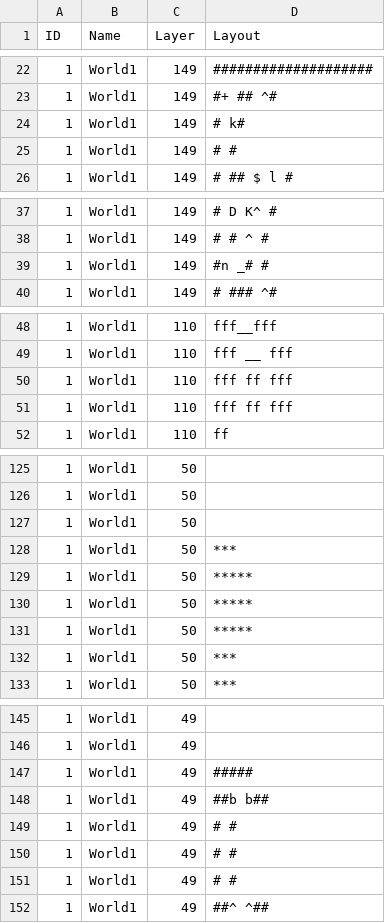
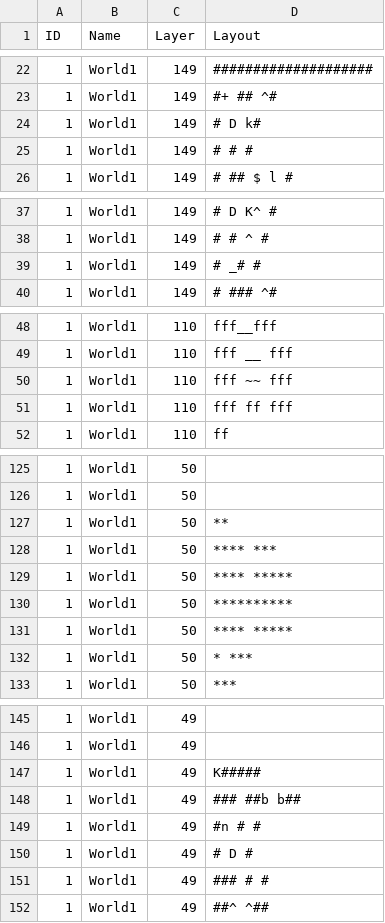
Before and after one commit to kwoolter/DarkWorld, a CSV file: darkworld/model/data/default_floor_layouts.csv, drawn as a sheet; only a part is shown, gaps mark what is left out; the diff covers the shown part only.

```diff
--- a/darkworld/model/data/default_floor_layouts.csv
+++ b/darkworld/model/data/default_floor_layouts.csv
@@ -23,4 +23,4 @@ ID,Name,Layer,Layout
 1,World1,149,#+   ##           ^#
-1,World1,149,#                 k#
-1,World1,149,#                  #
+1,World1,149,#     D           k#
+1,World1,149,#     #            #
 1,World1,149,#    ##     $  l   #
@@ -38,3 +38,3 @@ ID,Name,Layer,Layout
 1,World1,149,#            # ^   #
-1,World1,149,#n          _#     #
+1,World1,149,#           _#     #
 1,World1,149,#           ###   ^#
@@ -49,3 +49,3 @@ ID,Name,Layer,Layout
 1,World1,110,       fff __ fff
-1,World1,110,       fff ff fff
+1,World1,110,       fff ~~ fff
 1,World1,110,       fff ff fff
@@ -126,8 +126,8 @@ ID,Name,Layer,Layout
 1,World1,50,
-1,World1,50,
-1,World1,50,       ***
-1,World1,50,      *****
-1,World1,50,      *****
-1,World1,50,      *****
-1,World1,50,       ***
+1,World1,50,    **
+1,World1,50, ****  ***
+1,World1,50, **** *****
+1,World1,50, **********
+1,World1,50, **** *****
+1,World1,50,    *  ***
 1,World1,50,       ***
@@ -146,7 +146,7 @@ ID,Name,Layer,Layout
 1,World1,49,
-1,World1,49,      #####
-1,World1,49,     ##b b##
-1,World1,49,     #     #
-1,World1,49,     #     #
-1,World1,49,     #     #
+1,World1,49,     K#####
+1,World1,49,###  ##b b##
+1,World1,49,#n   #     #
+1,World1,49,#    D     #
+1,World1,49,###  #     #
 1,World1,49,     ##^ ^##
```
Also changed, not shown: 21 added rows, 1 removed row and 1 edited cell elsewhere in this file, darkworld/model/data/default_floor_objects.csv, 4 other files.
